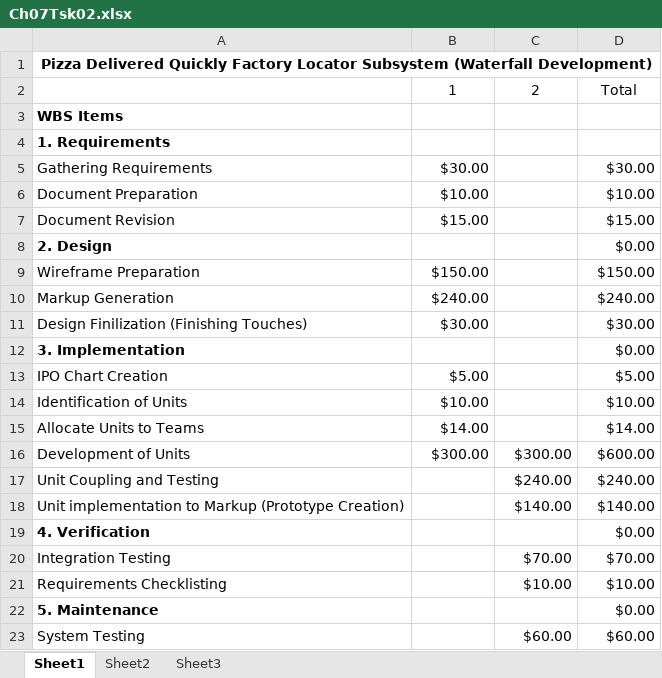
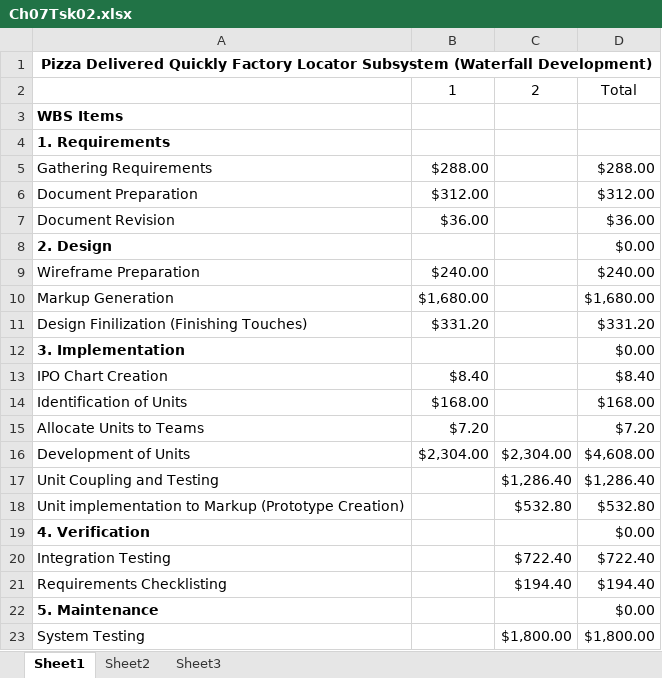
Before and after one commit to ThomasCX/Project-Management-Group-Work-Year-4-Semester-1, an Excel workbook: Ch07Tsk02/Ch07Tsk02.xlsx, sheet Sheet1, drawn as a sheet; only a part is shown; values as stored, in another font and other column widths than the file's, no borders; the diff covers the shown part only; the diff names each change by its address in the sheet, - before the commit and + after, or states it on an @@ line.

```diff
--- a/Ch07Tsk02/Ch07Tsk02.xlsx (sheet Sheet1)
+++ b/Ch07Tsk02/Ch07Tsk02.xlsx (sheet Sheet1)
-B5: $30.00
+B5: $288.00
-D5: $30.00
+D5: $288.00
-B6: $10.00
+B6: $312.00
-D6: $10.00
+D6: $312.00
-B7: $15.00
+B7: $36.00
-D7: $15.00
+D7: $36.00
-B9: $150.00
+B9: $240.00
-D9: $150.00
+D9: $240.00
-B10: $240.00
+B10: $1,680.00
-D10: $240.00
+D10: $1,680.00
-B11: $30.00
+B11: $331.20
-D11: $30.00
+D11: $331.20
-B13: $5.00
+B13: $8.40
-D13: $5.00
+D13: $8.40
-B14: $10.00
+B14: $168.00
-D14: $10.00
+D14: $168.00
-B15: $14.00
+B15: $7.20
-D15: $14.00
+D15: $7.20
-B16: $300.00
+B16: $2,304.00
-C16: $300.00
+C16: $2,304.00
-D16: $600.00
+D16: $4,608.00
-C17: $240.00
+C17: $1,286.40
-D17: $240.00
+D17: $1,286.40
-C18: $140.00
+C18: $532.80
-D18: $140.00
+D18: $532.80
-C20: $70.00
+C20: $722.40
-D20: $70.00
+D20: $722.40
-C21: $10.00
+C21: $194.40
-D21: $10.00
+D21: $194.40
-C23: $60.00
+C23: $1,800.00
-D23: $60.00
+D23: $1,800.00
```
Also changed, not shown: 3 edited cells elsewhere in this sheet, Ch07Tsk01/Ch07Tsk01.xlsx, 7 other files.
